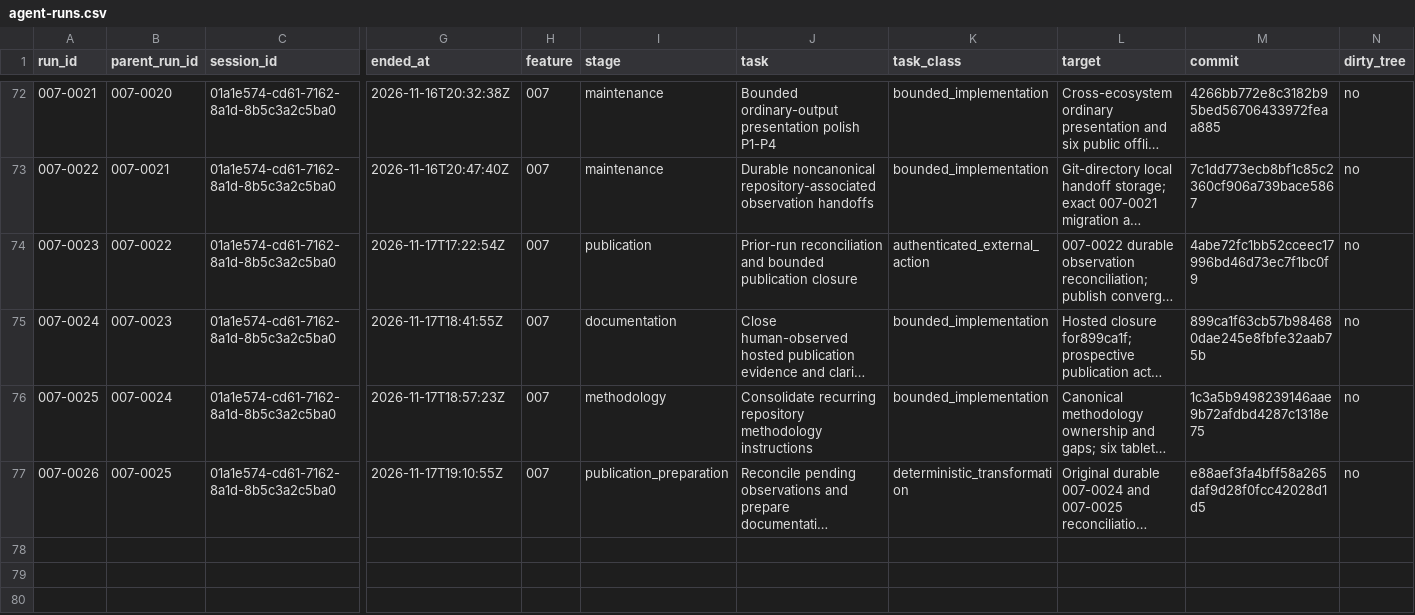
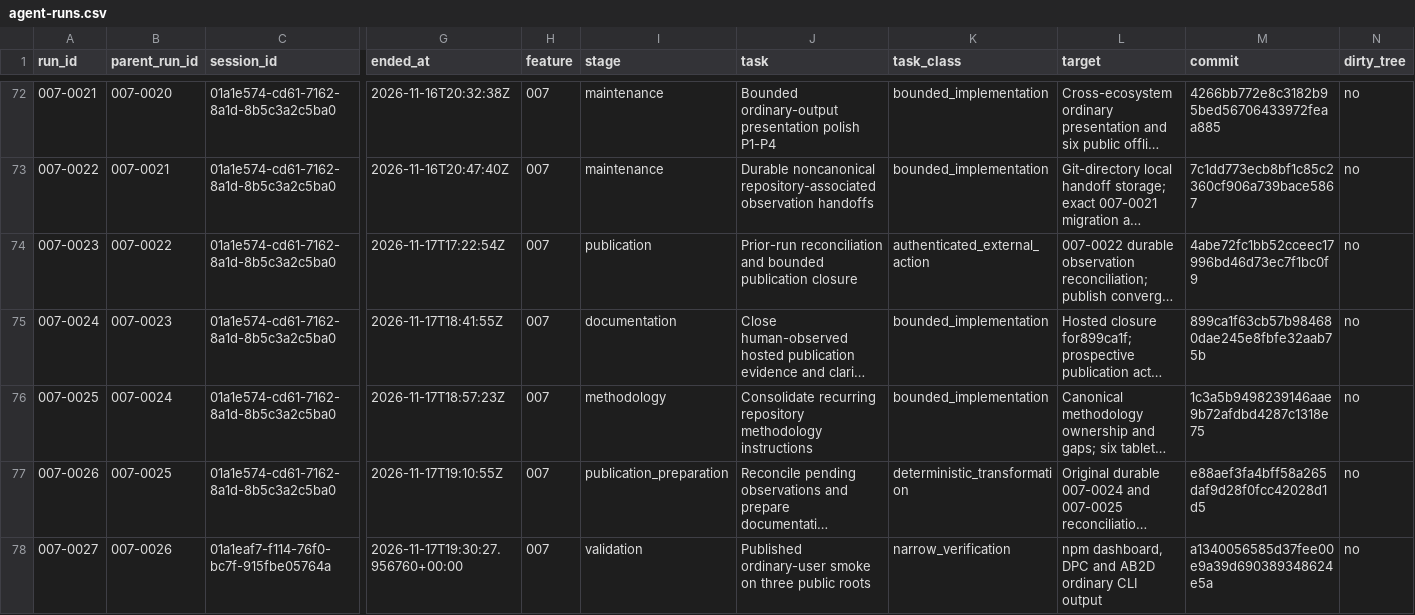
Before and after one commit to DSACMS/libyears, a CSV file: observations/agent-runs.csv, drawn as a sheet; only a part is shown, gaps mark what is left out; long unchanged cells end in …; rows hold the shown columns only; the diff names each change by its address in the sheet, - before the commit and + after, or states it on an @@ line.

Commit message:
docs(validation): preserve configured AB2D input blocker

```diff
--- a/observations/agent-runs.csv
+++ b/observations/agent-runs.csv
+row 78: 007-0027 | 007-0026 | 01a1eaf7-f114-76f0-bc7f-915fbe05764a | 2026-11-17T19:30:27.956760+00:00 | 007 | validation | Published ordinary-user smoke on three public roots | narrow_verification | npm dashboard, DPC and AB2D ordinary CLI output | a1340056585d37fee00e9a39d690389348624e5a | no
```
Also changed, not shown: 1 other file.
